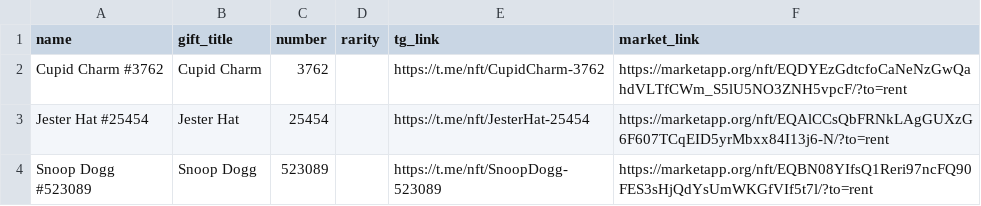
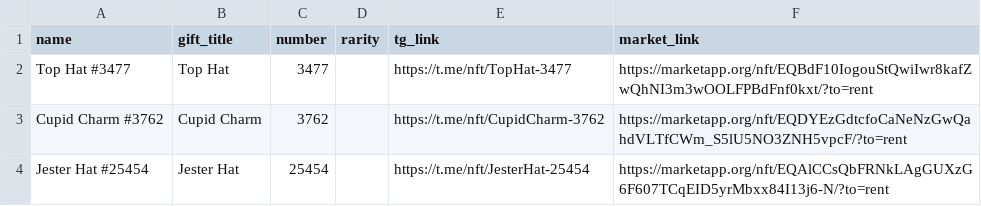
Before and after one commit to Zanjania0/duck-store, a CSV file: discounts.csv, drawn as a sheet; only a part is shown; the shorter side is filled out with more unchanged rows.

Commit message:
Auto-update deals & gifts catalog [skip ci]

```diff
--- a/discounts.csv
+++ b/discounts.csv
@@ -1,2 +1,3 @@
 name,gift_title,number,rarity,tg_link,market_link
+Top Hat #3477,Top Hat,3477,,https://t.me/nft/TopHat-3477,https://marketapp.org/nft/EQBdF10IogouStQwiIwr8kafZwQhNI3m3wOOLFPBdFnf0kxt/?to=rent
 Cupid Charm #3762,Cupid Charm,3762,,https://t.me/nft/CupidCharm-3762,https://marketapp.org/nft/EQDYEzGdtcfoCaNeNzGwQahdVLTfCWm_S5lU5NO3ZNH5vpcF/?to=rent
```
Also changed, not shown: 2 other files.
